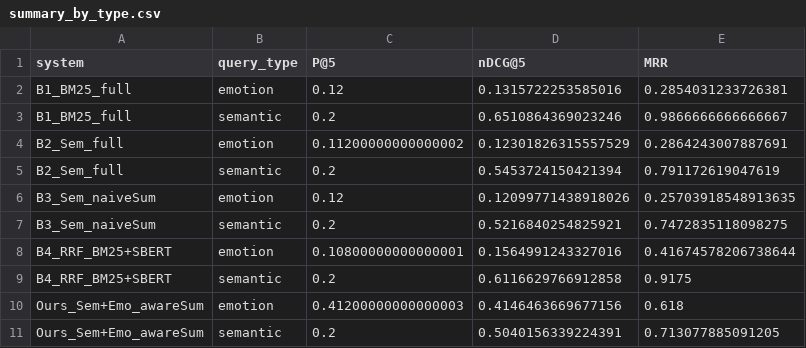
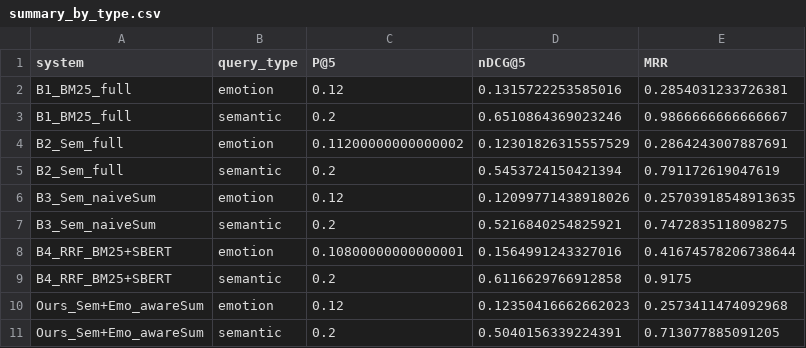
Before and after one commit to ImashaUdayangi/Memtale-Co-Archivist, a CSV file: evaluation/runs/index_full/alpha_0.8/summary_by_type.csv, drawn as a sheet.

```diff
--- a/evaluation/runs/index_full/alpha_0.8/summary_by_type.csv
+++ b/evaluation/runs/index_full/alpha_0.8/summary_by_type.csv
@@ -9,3 +9,3 @@ B4_RRF_BM25+SBERT,emotion,0.10800000000000001,0.1564991243327016,0.4167457820673
 B4_RRF_BM25+SBERT,semantic,0.2,0.6116629766912858,0.9175
-Ours_Sem+Emo_awareSum,emotion,0.41200000000000003,0.4146463669677156,0.618
+Ours_Sem+Emo_awareSum,emotion,0.12,0.12350416662662023,0.2573411474092968
 Ours_Sem+Emo_awareSum,semantic,0.2,0.5040156339224391,0.713077885091205
```
Also changed, not shown: evaluation/runs/index_full/alpha_0.8/per_query_results.csv, evaluation/runs/index_full/alpha_0.8/summary_overall.csv.
